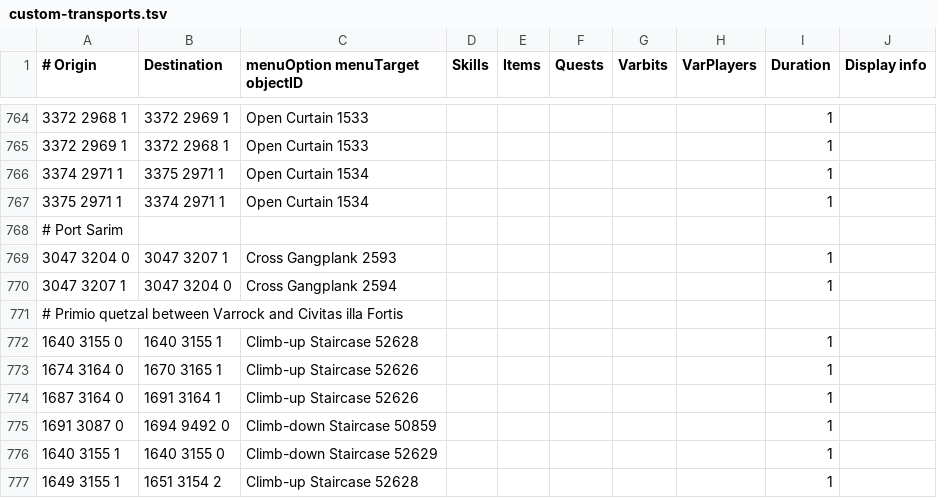
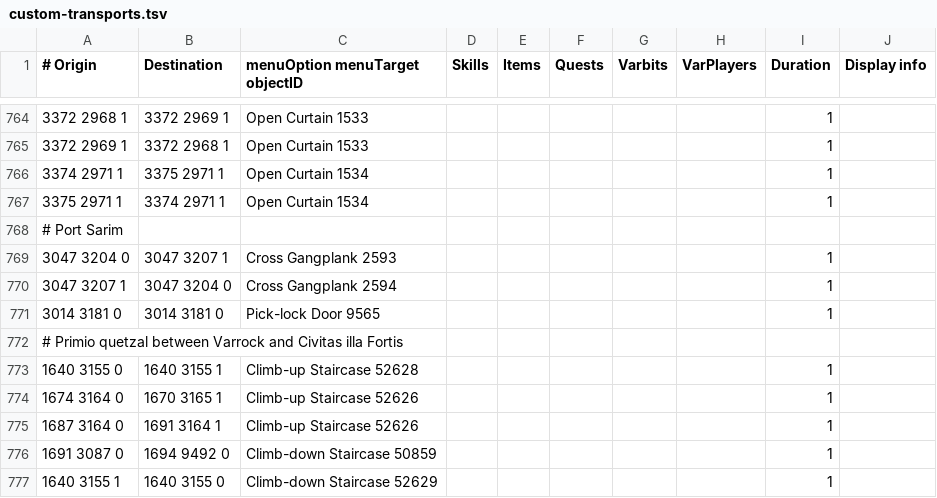
Before and after one commit to twilite-plugins/custom-transports, a TSV file: custom-transports.tsv, drawn as a sheet; only a part is shown, gaps mark what is left out; the shorter side is filled out with more unchanged rows; the diff names each change by its address in the sheet, - before the commit and + after, or states it on an @@ line.

Commit message:
Add Port Sarim prison door

```diff
--- a/custom-transports.tsv
+++ b/custom-transports.tsv
+row 771: 3014 3181 0 | 3014 3181 0 | Pick-lock Door 9565 |  |  |  |  |  | 1
```
